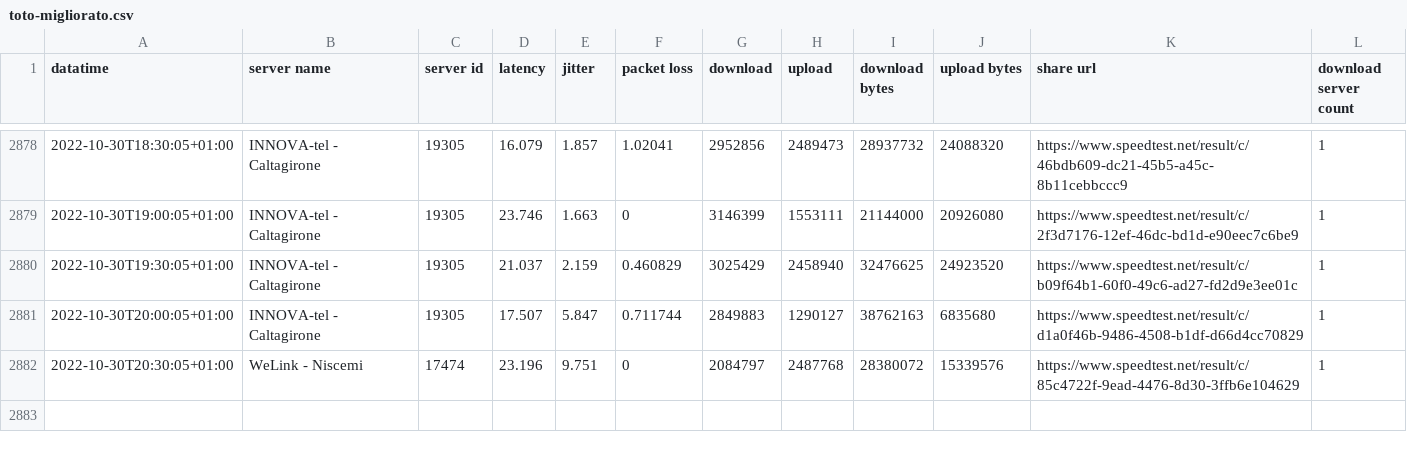
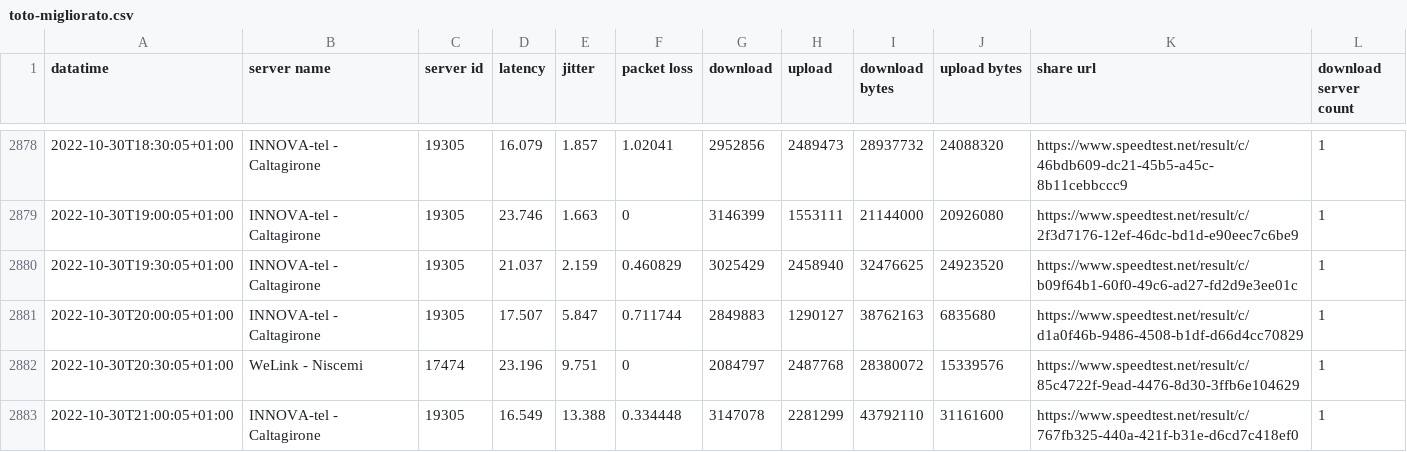
Before and after one commit to pigreco/speedtest-parabola, a CSV file: output/toto-migliorato.csv, drawn as a sheet; only a part is shown, gaps mark what is left out.

Commit message:
update

```diff
--- a/output/toto-migliorato.csv
+++ b/output/toto-migliorato.csv
@@ -2882 +2882,2 @@
 2022-10-30T20:30:05+01:00,"WeLink - Niscemi","17474","23.196","9.751","0","2084797","2487768","28380072","15339576","https://www.speedtest.net/result/c/85c4722f-9ead-4476-8d30-3ffb6e104629","1"
+2022-10-30T21:00:05+01:00,"INNOVA-tel - Caltagirone","19305","16.549","13.388","0.334448","3147078","2281299","43792110","31161600","https://www.speedtest.net/result/c/767fb325-440a-421f-b31e-d6cd7c418ef0","1"
```
